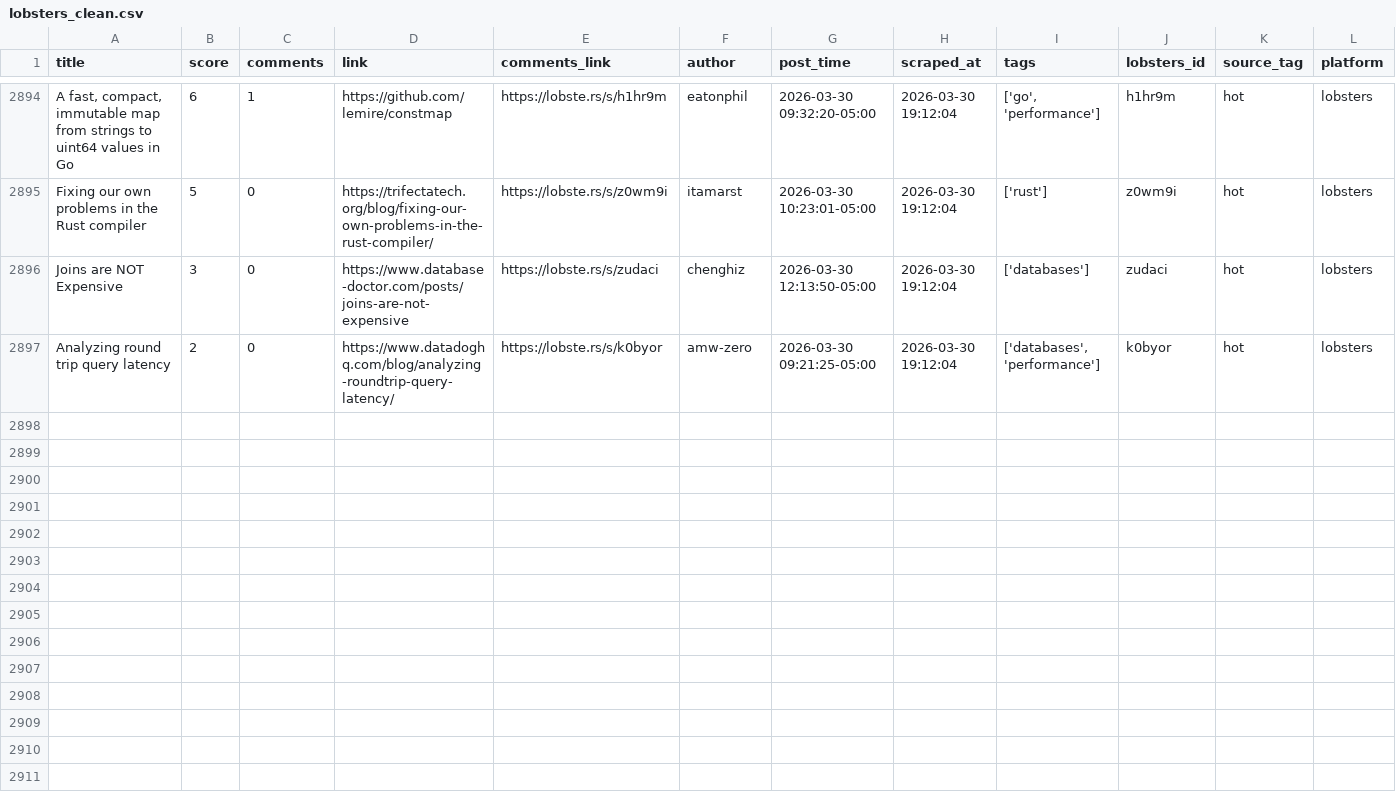
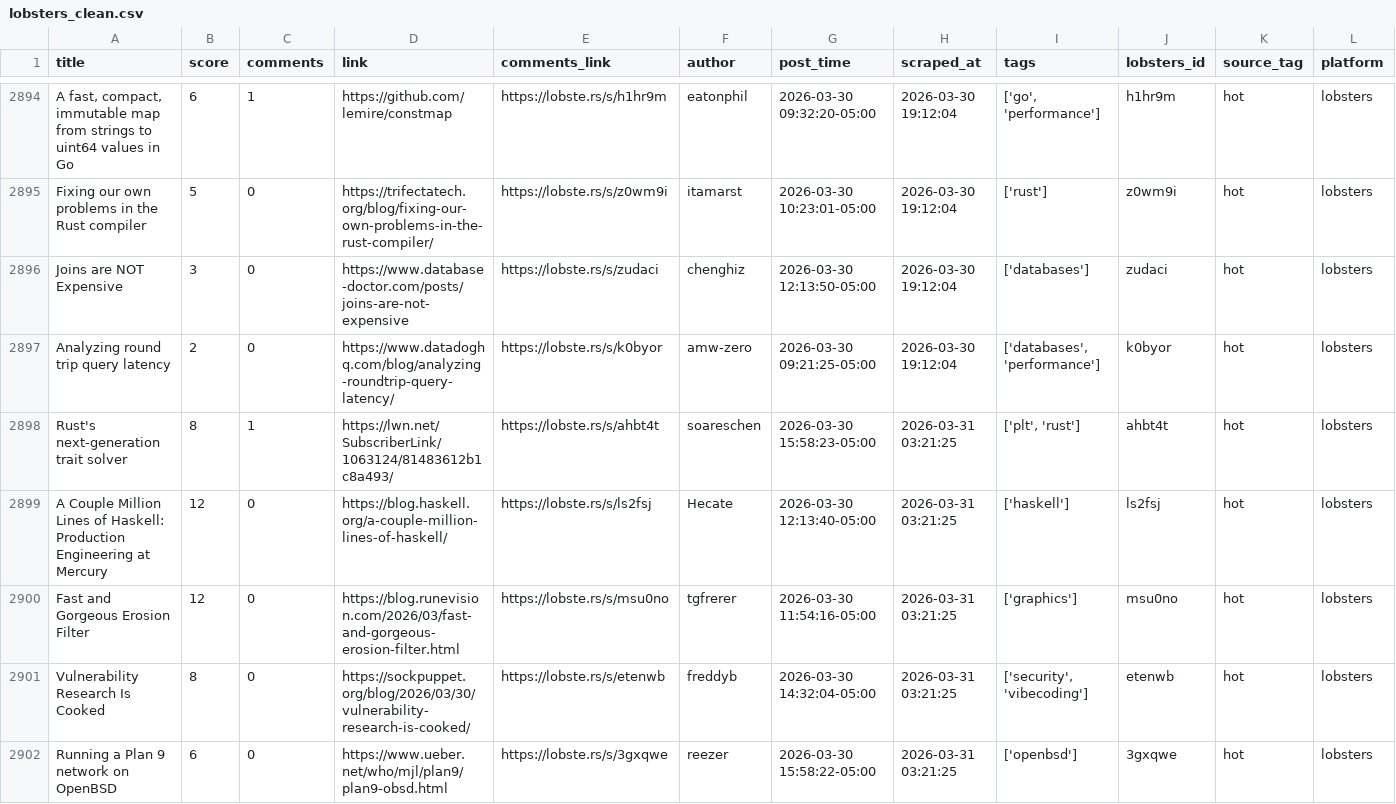
Before and after one commit to codemmaann/web-scrapping-project, a CSV file: clean_data/lobsters_clean.csv, drawn as a sheet; only a part is shown, gaps mark what is left out; the diff names each change by its address in the sheet, - before the commit and + after, or states it on an @@ line.

```diff
--- a/clean_data/lobsters_clean.csv
+++ b/clean_data/lobsters_clean.csv
+row 2898: Rust's next-generation trait solver | 8 | 1 | https://lwn.net/SubscriberLink/1063124/81483612b1c8a493/ | https://lobste.rs/s/ahbt4t | soareschen | 2026-03-30 15:58:23-05:00 | 2026-03-31 03:21:25 | ['plt', 'rust'] | ahbt4t | hot | lobsters
+row 2899: A Couple Million Lines of Haskell: Production Engineering at Mercury | 12 | 0 | https://blog.haskell.org/a-couple-million-lines-of-haskell/ | https://lobste.rs/s/ls2fsj | Hecate | 2026-03-30 12:13:40-05:00 | 2026-03-31 03:21:25 | ['haskell'] | ls2fsj | hot | lobsters
+row 2900: Fast and Gorgeous Erosion Filter | 12 | 0 | https://blog.runevision.com/2026/03/fast-and-gorgeous-erosion-filter.html | https://lobste.rs/s/msu0no | tgfrerer | 2026-03-30 11:54:16-05:00 | 2026-03-31 03:21:25 | ['graphics'] | msu0no | hot | lobsters
+row 2901: Vulnerability Research Is Cooked | 8 | 0 | https://sockpuppet.org/blog/2026/03/30/vulnerability-research-is-cooked/ | https://lobste.rs/s/etenwb | freddyb | 2026-03-30 14:32:04-05:00 | 2026-03-31 03:21:25 | ['security', 'vibecoding'] | etenwb | hot | lobsters
+row 2902: Running a Plan 9 network on OpenBSD | 6 | 0 | https://www.ueber.net/who/mjl/plan9/plan9-obsd.html | https://lobste.rs/s/3gxqwe | reezer | 2026-03-30 15:58:22-05:00 | 2026-03-31 03:21:25 | ['openbsd'] | 3gxqwe | hot | lobsters
```
Also changed, not shown: 9 other files.
